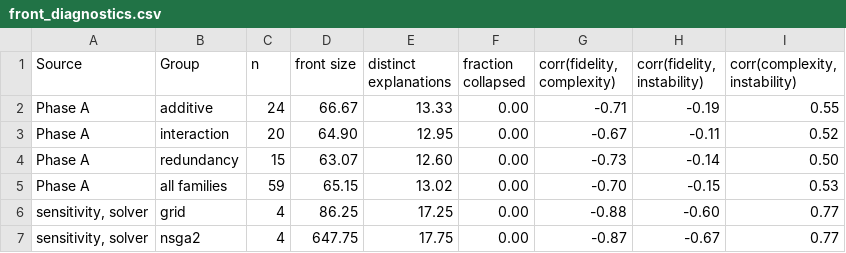
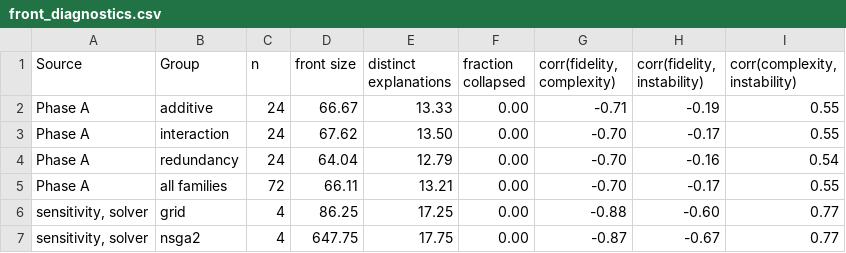
Before and after one commit to charis-ntak/pfca, a CSV file: paper/tables/front_diagnostics.csv, drawn as a sheet.

```diff
--- a/paper/tables/front_diagnostics.csv
+++ b/paper/tables/front_diagnostics.csv
@@ -2,5 +2,5 @@ Source,Group,n,front size,distinct explanations,fraction collapsed,"corr(fidelit
 Phase A,additive,24,66.67,13.33,0.00,-0.71,-0.19,0.55
-Phase A,interaction,20,64.90,12.95,0.00,-0.67,-0.11,0.52
-Phase A,redundancy,15,63.07,12.60,0.00,-0.73,-0.14,0.50
-Phase A,all families,59,65.15,13.02,0.00,-0.70,-0.15,0.53
+Phase A,interaction,24,67.62,13.50,0.00,-0.70,-0.17,0.55
+Phase A,redundancy,24,64.04,12.79,0.00,-0.70,-0.16,0.54
+Phase A,all families,72,66.11,13.21,0.00,-0.70,-0.17,0.55
 "sensitivity, solver",grid,4,86.25,17.25,0.00,-0.88,-0.60,0.77
```
Also changed, not shown: paper/tables/phase_a_by_family.csv, paper/tables/phase_a_coverage.csv, 15 other files.
